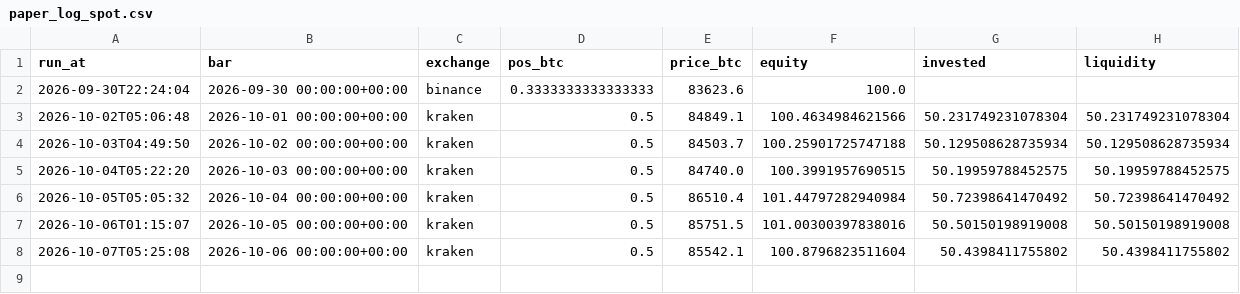
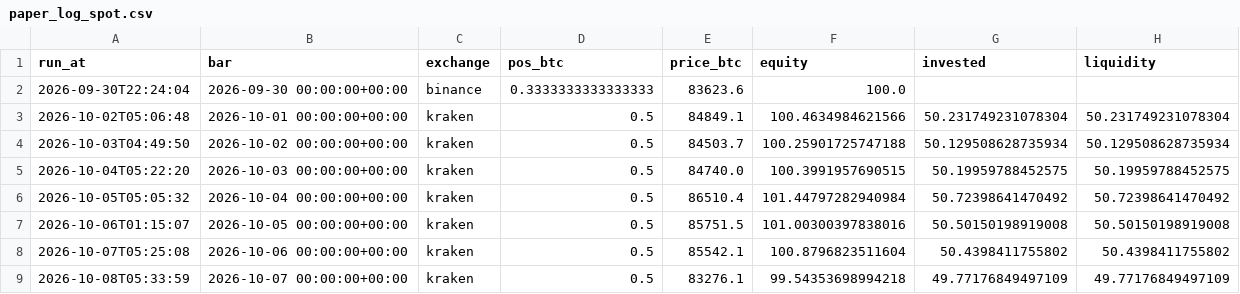
Before and after one commit to adrianf882/quant-trading, a CSV file: experiments/paper_log_spot.csv, drawn as a sheet; the diff names each change by its address in the sheet, - before the commit and + after, or states it on an @@ line.

```diff
--- a/experiments/paper_log_spot.csv
+++ b/experiments/paper_log_spot.csv
+row 9: 2026-10-08T05:33:59 | 2026-10-07 00:00:00+00:00 | kraken | 0.5 | 83276.1 | 99.54353698994218 | 49.77176849497109 | 49.77176849497109
```
Also changed, not shown: experiments/paper_log_carry.csv, experiments/paper_log_futures.csv, 1 other file.
